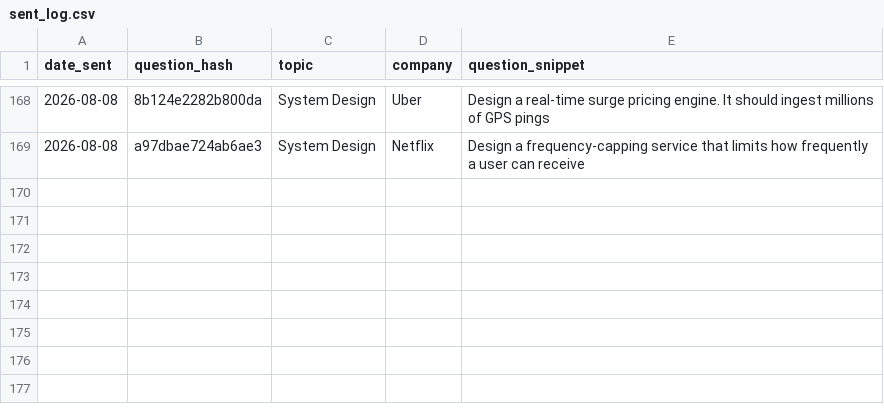
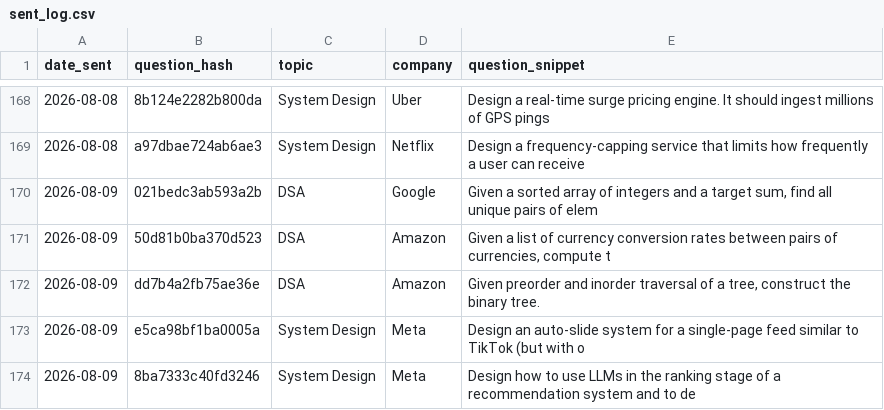
Before and after one commit to ayush95123/daily-iq, a CSV file: sent_log.csv, drawn as a sheet; only a part is shown, gaps mark what is left out.

```diff
--- a/sent_log.csv
+++ b/sent_log.csv
@@ -169 +169,6 @@ date_sent,question_hash,topic,company,question_snippet
 2026-08-08,a97dbae724ab6ae3,System Design,Netflix,Design a frequency-capping service that limits how frequently a user can receive
+2026-08-09,021bedc3ab593a2b,DSA,Google,"Given a sorted array of integers and a target sum, find all unique pairs of elem"
+2026-08-09,50d81b0ba370d523,DSA,Amazon,"Given a list of currency conversion rates between pairs of currencies, compute t"
+2026-08-09,dd7b4a2fb75ae36e,DSA,Amazon,"Given preorder and inorder traversal of a tree, construct the binary tree."
+2026-08-09,e5ca98bf1ba0005a,System Design,Meta,Design an auto-slide system for a single-page feed similar to TikTok (but with o
+2026-08-09,8ba7333c40fd3246,System Design,Meta,Design how to use LLMs in the ranking stage of a recommendation system and to de
```
